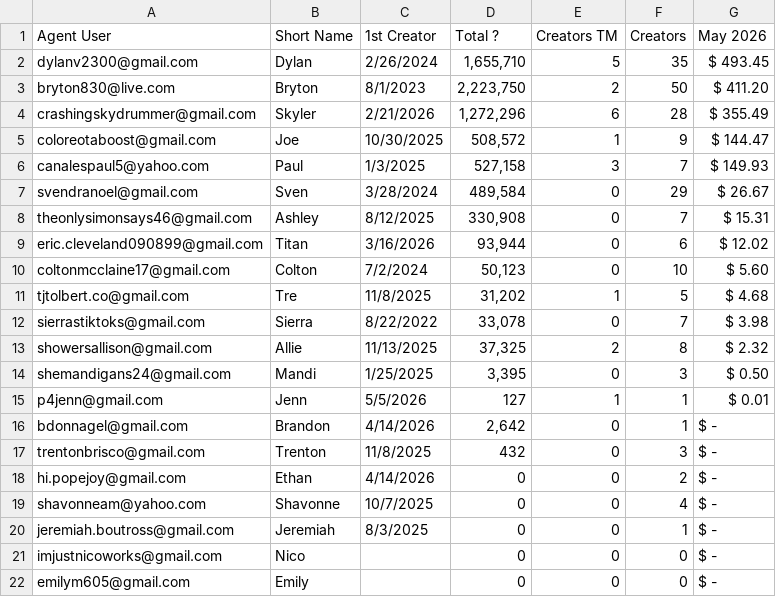
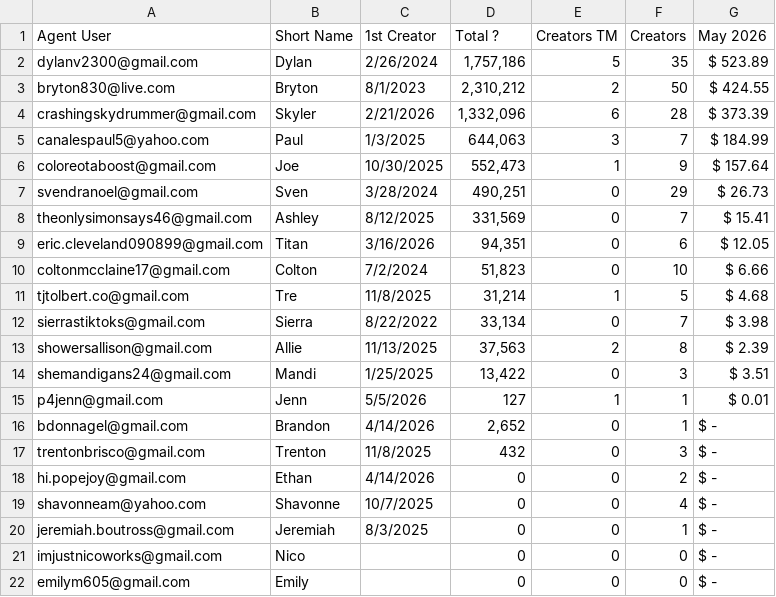
Before and after one commit to ceyre-boop/TABOOST_Platfrom, a CSV file: data/agents.csv, drawn as a sheet.

Commit message:
Auto-sync: Agents @ 2026-05-31T18:48:22.633Z

```diff
--- a/data/agents.csv
+++ b/data/agents.csv
@@ -1,17 +1,17 @@
 Agent User,Short Name,1st Creator,Total ?,Creators TM,Creators,May 2026
-dylanv2300@gmail.com,Dylan,2/26/2024,"1,655,710",5,35, $ 493.45
-bryton830@live.com,Bryton,8/1/2023,"2,223,750",2,50, $ 411.20
-crashingskydrummer@gmail.com,Skyler,2/21/2026,"1,272,296",6,28, $ 355.49
-coloreotaboost@gmail.com,Joe,10/30/2025,"508,572",1,9, $ 144.47
-canalespaul5@yahoo.com,Paul,1/3/2025,"527,158",3,7, $ 149.93
-svendranoel@gmail.com,Sven,3/28/2024,"489,584",0,29, $ 26.67
-theonlysimonsays46@gmail.com,Ashley,8/12/2025,"330,908",0,7, $ 15.31
-eric.cleveland090899@gmail.com,Titan,3/16/2026,"93,944",0,6, $ 12.02
-coltonmcclaine17@gmail.com,Colton,7/2/2024,"50,123",0,10, $ 5.60
-tjtolbert.co@gmail.com,Tre,11/8/2025,"31,202",1,5, $ 4.68
-sierrastiktoks@gmail.com,Sierra,8/22/2022,"33,078",0,7, $ 3.98
-showersallison@gmail.com,Allie,11/13/2025,"37,325",2,8, $ 2.32
-shemandigans24@gmail.com,Mandi,1/25/2025,"3,395",0,3, $ 0.50
+dylanv2300@gmail.com,Dylan,2/26/2024,"1,757,186",5,35, $ 523.89
+bryton830@live.com,Bryton,8/1/2023,"2,310,212",2,50, $ 424.55
+crashingskydrummer@gmail.com,Skyler,2/21/2026,"1,332,096",6,28, $ 373.39
+canalespaul5@yahoo.com,Paul,1/3/2025,"644,063",3,7, $ 184.99
+coloreotaboost@gmail.com,Joe,10/30/2025,"552,473",1,9, $ 157.64
+svendranoel@gmail.com,Sven,3/28/2024,"490,251",0,29, $ 26.73
+theonlysimonsays46@gmail.com,Ashley,8/12/2025,"331,569",0,7, $ 15.41
+eric.cleveland090899@gmail.com,Titan,3/16/2026,"94,351",0,6, $ 12.05
+coltonmcclaine17@gmail.com,Colton,7/2/2024,"51,823",0,10, $ 6.66
+tjtolbert.co@gmail.com,Tre,11/8/2025,"31,214",1,5, $ 4.68
+sierrastiktoks@gmail.com,Sierra,8/22/2022,"33,134",0,7, $ 3.98
+showersallison@gmail.com,Allie,11/13/2025,"37,563",2,8, $ 2.39
+shemandigans24@gmail.com,Mandi,1/25/2025,"13,422",0,3, $ 3.51
 p4jenn@gmail.com,Jenn,5/5/2026,127,1,1, $ 0.01
-bdonnagel@gmail.com,Brandon,4/14/2026,"2,642",0,1, $ -
+bdonnagel@gmail.com,Brandon,4/14/2026,"2,652",0,1, $ -
 trentonbrisco@gmail.com,Trenton,11/8/2025,432,0,3, $ -
```
